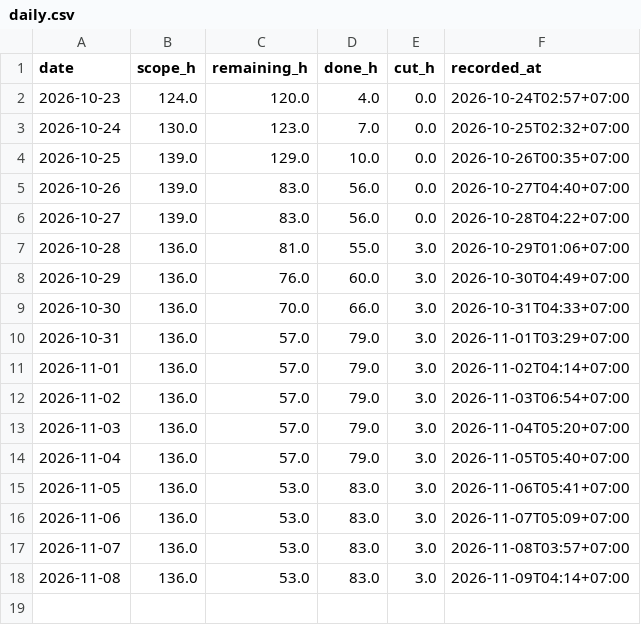
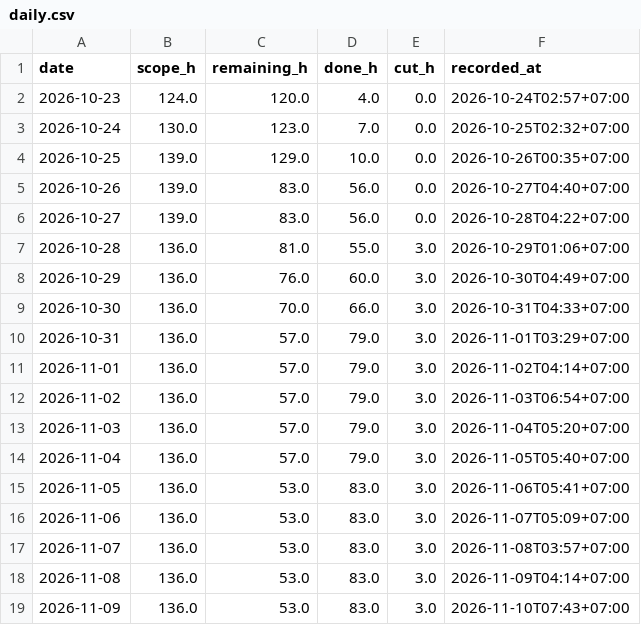
Before and after one commit to NeitLN/SaiGo, a CSV file: daily.csv, drawn as a sheet.

```diff
--- a/daily.csv
+++ b/daily.csv
@@ -18 +18,2 @@ date,scope_h,remaining_h,done_h,cut_h,recorded_at
 2026-11-08,136.0,53.0,83.0,3.0,2026-11-09T04:14+07:00
+2026-11-09,136.0,53.0,83.0,3.0,2026-11-10T07:43+07:00
```
Also changed, not shown: burndown.csv, 3 other files.
